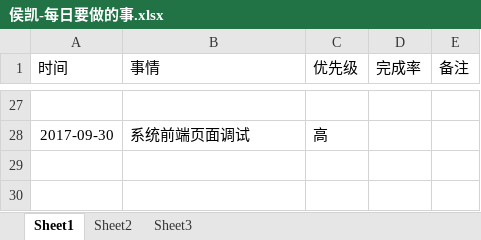
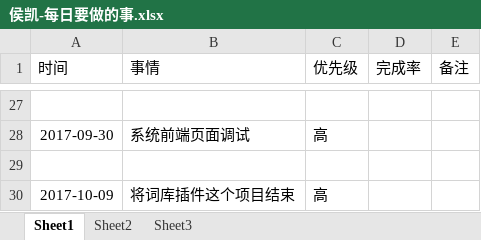
Before and after one commit to bird-start/eshop-doc, an Excel workbook: 交流管理/项目日报/侯凯-每日要做的事.xlsx, sheet Sheet1, drawn as a sheet; only a part is shown, gaps mark what is left out; values as stored, in another font and other column widths than the file's, no borders; the diff names each change by its address in the sheet, - before the commit and + after, or states it on an @@ line.

Commit message:
日志

```diff
--- a/交流管理/项目日报/侯凯-每日要做的事.xlsx (sheet Sheet1)
+++ b/交流管理/项目日报/侯凯-每日要做的事.xlsx (sheet Sheet1)
+row 29: (empty)
+row 30: 2017-10-09 | 将词库插件这个项目结束 | 高
```
